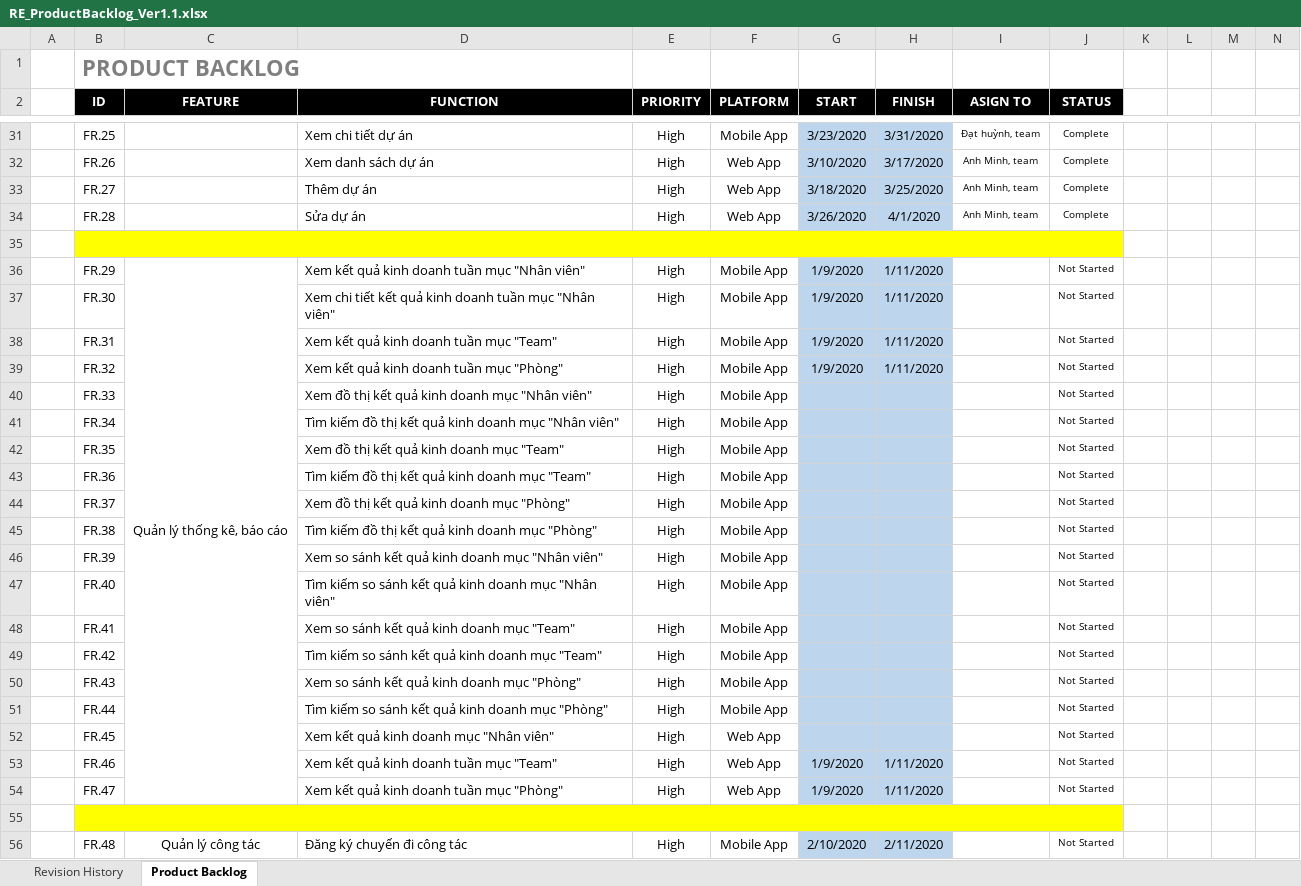
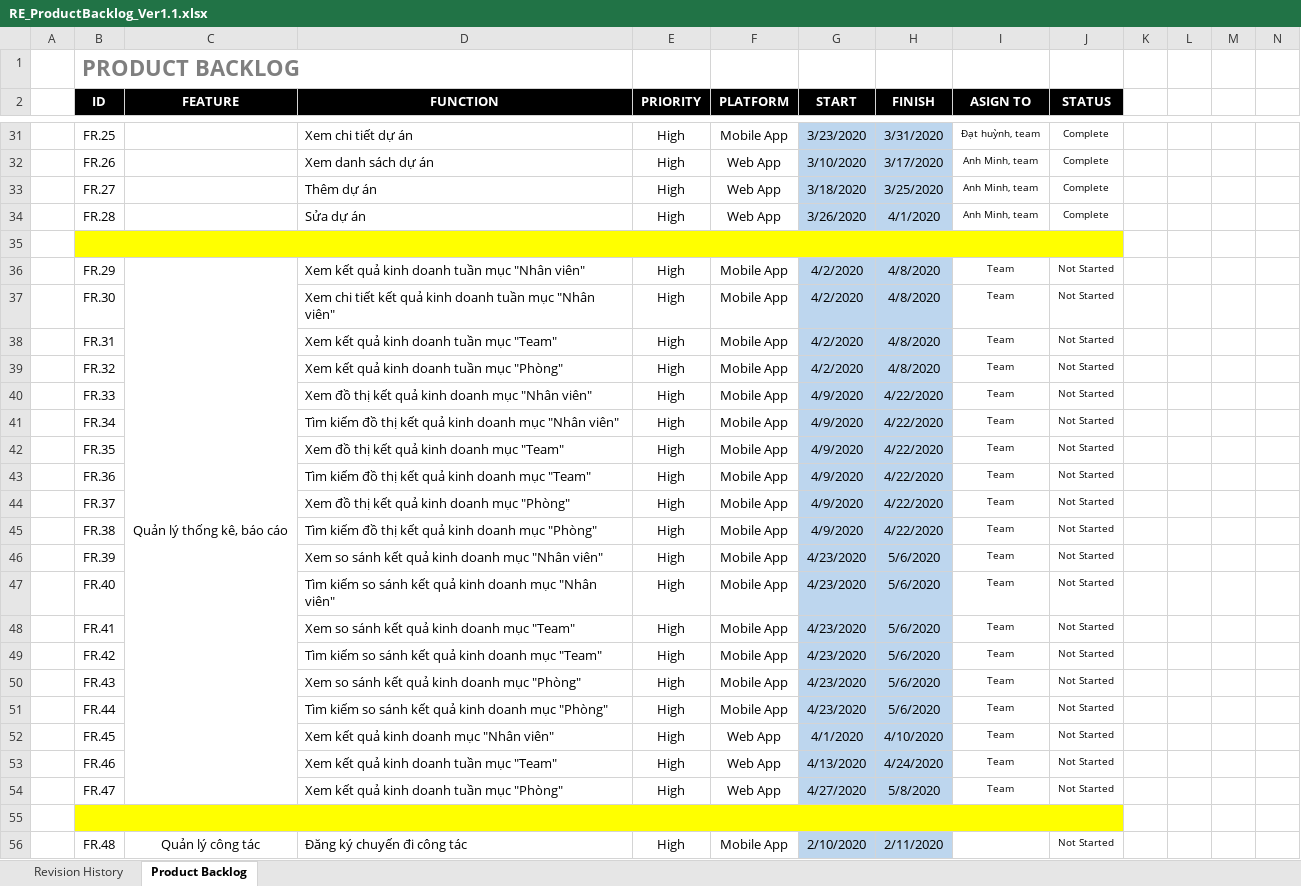
Before and after one commit to DamianHuynh/Capstone-Project, an Excel workbook: Improgress/2. Artifact and Deliverable/Requirement/ProductBacklog/RE_ProductBacklog_Ver1.1.xlsx, sheet Product Backlog, drawn as a sheet; only a part is shown, gaps mark what is left out; values as stored, in another font and other column widths than the file's, no borders; conditional formats not drawn; the diff names each change by its address in the sheet, - before the commit and + after, or states it on an @@ line.

```diff
--- a/Improgress/2. Artifact and Deliverable/Requirement/ProductBacklog/RE_ProductBacklog_Ver1.1.xlsx (sheet Product Backlog)
+++ b/Improgress/2. Artifact and Deliverable/Requirement/ProductBacklog/RE_ProductBacklog_Ver1.1.xlsx (sheet Product Backlog)
-G36:G39 (START): 1/9/2020
+G36:G39 (START): 4/2/2020
-H36:H39 (FINISH): 1/11/2020
+H36:H39 (FINISH): 4/8/2020
-I36:I54 (ASIGN TO): (empty)
+I36:I54 (ASIGN TO): Team
-G40:G45 (START): (empty)
+G40:G45 (START): 4/9/2020
-H40:H45 (FINISH): (empty)
+H40:H45 (FINISH): 4/22/2020
-G46:G51 (START): (empty)
+G46:G51 (START): 4/23/2020
-H46:H51 (FINISH): (empty)
+H46:H51 (FINISH): 5/6/2020
-G52 (START): (empty)
+G52 (START): 4/1/2020
-H52 (FINISH): (empty)
+H52 (FINISH): 4/10/2020
-G53 (START): 1/9/2020
+G53 (START): 4/13/2020
-H53 (FINISH): 1/11/2020
+H53 (FINISH): 4/24/2020
-G54 (START): 1/9/2020
+G54 (START): 4/27/2020
-H54 (FINISH): 1/11/2020
+H54 (FINISH): 5/8/2020
```
Also changed, not shown: Improgress/2. Artifact and Deliverable/DetailDesign & Architect/Design/DE_BusinessRules_Ver1.0.xlsx, 1 other file.
